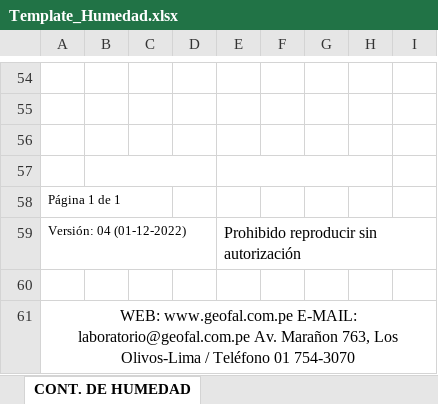
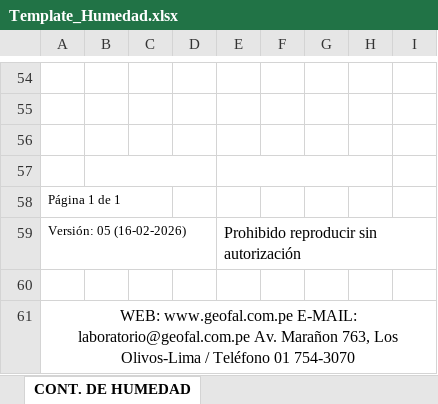
Before and after one commit to keviskibidi33-png/api-geofal-crm, an Excel workbook: app/templates/Template_Humedad.xlsx, sheet CONT. DE HUMEDAD, drawn as a sheet; only a part is shown, gaps mark what is left out; values as stored, in another font and other column widths than the file's, no borders; charts and pictures and conditional formats not drawn; the diff names each change by its address in the sheet, - before the commit and + after, or states it on an @@ line.

Commit message:
fix: ajustar footer revisado/aprobado para mostrar fecha en humedad

```diff
--- a/app/templates/Template_Humedad.xlsx (sheet CONT. DE HUMEDAD)
+++ b/app/templates/Template_Humedad.xlsx (sheet CONT. DE HUMEDAD)
-A59: Versión: 04 (01-12-2022)
+A59: Versión: 05 (16-02-2026)
```
Also changed, not shown: charts or pictures, 2 other files.
